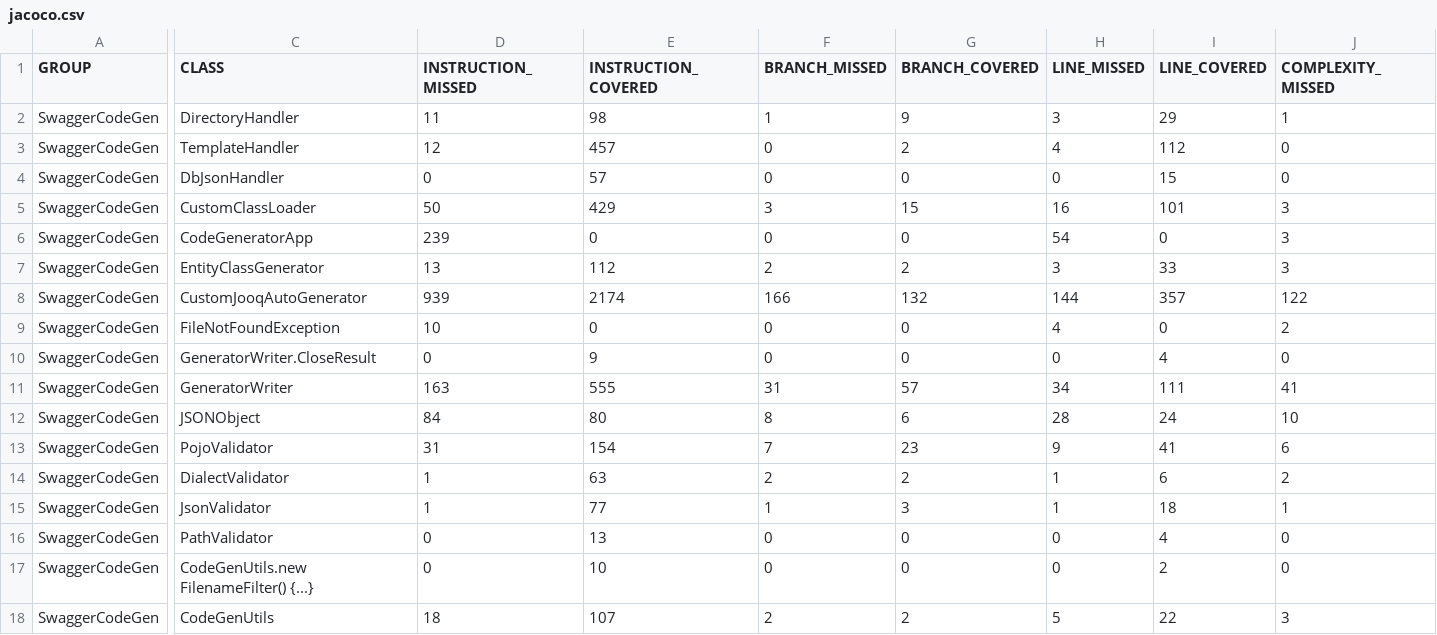
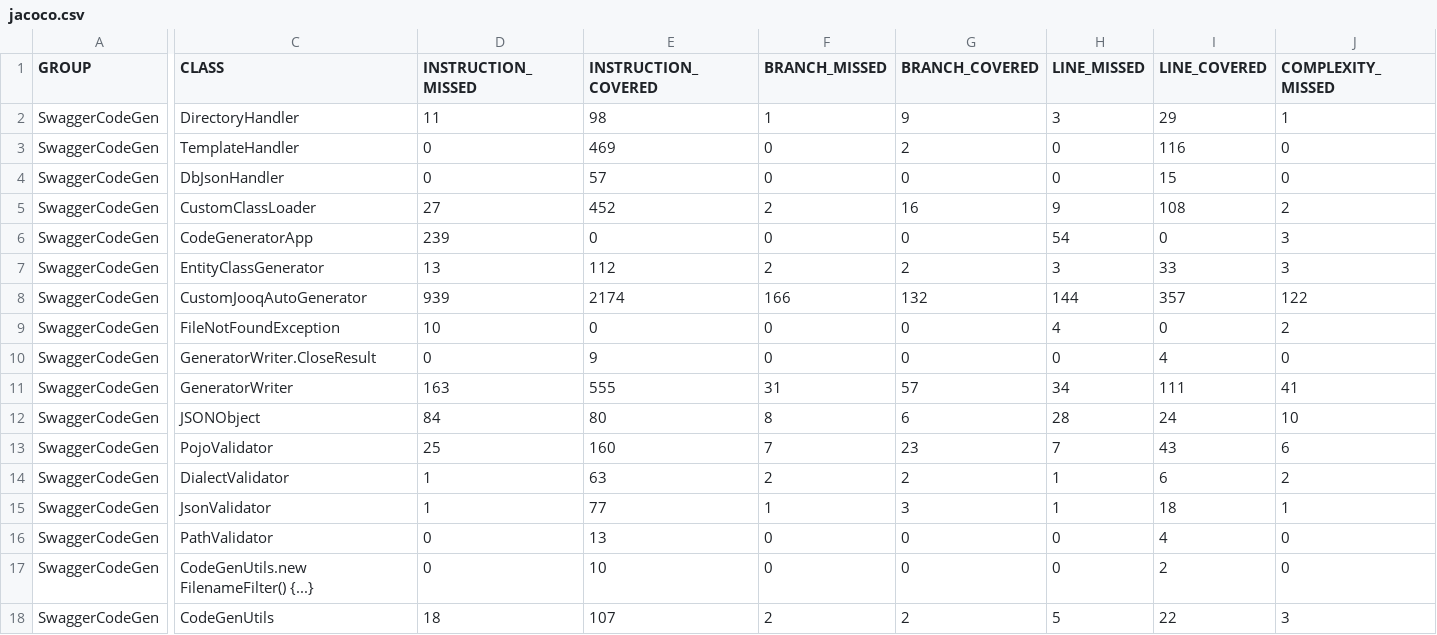
Before and after one commit to Gemini-Akash/SwaggerCodeGen, a CSV file: target/site/jacoco/jacoco.csv, drawn as a sheet; only a part is shown, gaps mark what is left out; the diff covers the shown part only; the diff names each change by its address in the sheet, - before the commit and + after, or states it on an @@ line.

```diff
--- a/target/site/jacoco/jacoco.csv
+++ b/target/site/jacoco/jacoco.csv
-D3 (INSTRUCTION_MISSED): 12
+D3 (INSTRUCTION_MISSED): 0
-E3 (INSTRUCTION_COVERED): 457
+E3 (INSTRUCTION_COVERED): 469
-H3 (LINE_MISSED): 4
+H3 (LINE_MISSED): 0
-I3 (LINE_COVERED): 112
+I3 (LINE_COVERED): 116
-D5 (INSTRUCTION_MISSED): 50
+D5 (INSTRUCTION_MISSED): 27
-E5 (INSTRUCTION_COVERED): 429
+E5 (INSTRUCTION_COVERED): 452
-F5 (BRANCH_MISSED): 3
+F5 (BRANCH_MISSED): 2
-G5 (BRANCH_COVERED): 15
+G5 (BRANCH_COVERED): 16
-H5 (LINE_MISSED): 16
+H5 (LINE_MISSED): 9
-I5 (LINE_COVERED): 101
+I5 (LINE_COVERED): 108
-J5 (COMPLEXITY_MISSED): 3
+J5 (COMPLEXITY_MISSED): 2
-D13 (INSTRUCTION_MISSED): 31
+D13 (INSTRUCTION_MISSED): 25
-E13 (INSTRUCTION_COVERED): 154
+E13 (INSTRUCTION_COVERED): 160
-H13 (LINE_MISSED): 9
+H13 (LINE_MISSED): 7
-I13 (LINE_COVERED): 41
+I13 (LINE_COVERED): 43
```
Also changed, not shown: 1 edited cell elsewhere in this file, 46 other files.
